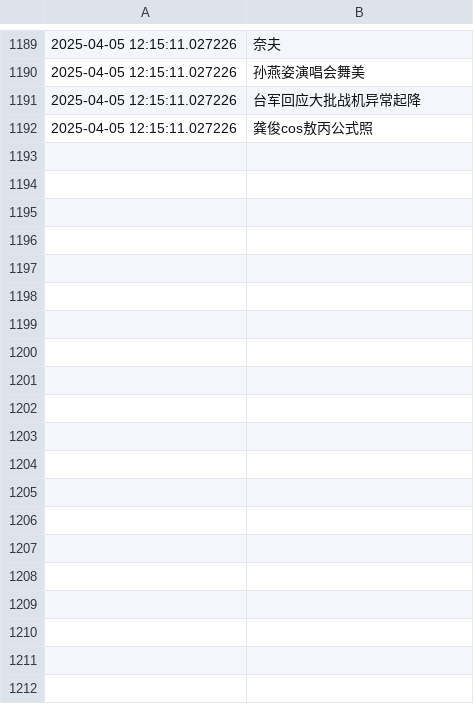
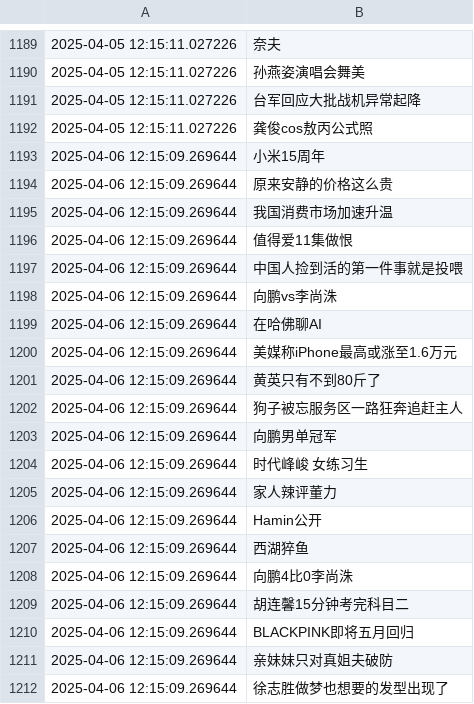
Before and after one commit to Snaclop/Sina_Microblog_Hot_Search, a CSV file: Hot_search.csv, drawn as a sheet; only a part is shown, gaps mark what is left out; the diff covers the shown part only.

Commit message:
Update data

```diff
--- a/Hot_search.csv
+++ b/Hot_search.csv
@@ -1192 +1192,21 @@
 2025-04-05 12:15:11.027226,龚俊cos敖丙公式照
+2025-04-06 12:15:09.269644,小米15周年
+2025-04-06 12:15:09.269644,原来安静的价格这么贵
+2025-04-06 12:15:09.269644,我国消费市场加速升温
+2025-04-06 12:15:09.269644,值得爱11集做恨
+2025-04-06 12:15:09.269644,中国人捡到活的第一件事就是投喂
+2025-04-06 12:15:09.269644,向鹏vs李尚洙
+2025-04-06 12:15:09.269644,在哈佛聊AI
+2025-04-06 12:15:09.269644,美媒称iPhone最高或涨至1.6万元
+2025-04-06 12:15:09.269644,黄英只有不到80斤了
+2025-04-06 12:15:09.269644,狗子被忘服务区一路狂奔追赶主人
+2025-04-06 12:15:09.269644,向鹏男单冠军
+2025-04-06 12:15:09.269644,时代峰峻 女练习生
+2025-04-06 12:15:09.269644,家人辣评董力
+2025-04-06 12:15:09.269644,Hamin公开
+2025-04-06 12:15:09.269644,西湖猝鱼
+2025-04-06 12:15:09.269644,向鹏4比0李尚洙
+2025-04-06 12:15:09.269644,胡连馨15分钟考完科目二
+2025-04-06 12:15:09.269644,BLACKPINK即将五月回归
+2025-04-06 12:15:09.269644,亲妹妹只对真姐夫破防
+2025-04-06 12:15:09.269644,徐志胜做梦也想要的发型出现了
```
Also changed, not shown: 31 added rows elsewhere in this file.
